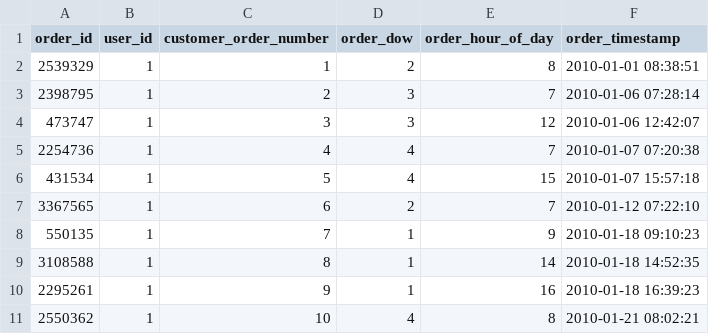
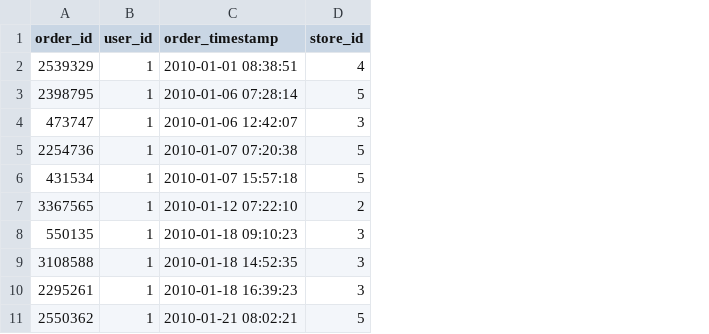
Before and after one commit to jonathanlin0/cs121-final, a CSV file: data/orders.csv, drawn as a sheet; only a part is shown; removed rows and columns are numbered as before the commit, all else as after; the diff names each change by its address in the sheet, - before the commit and + after, or states it on an @@ line.

Commit message:
data update

```diff
--- a/data/orders.csv
+++ b/data/orders.csv
-column C (customer_order_number), rows 2-11: 1 | 2 | 3 | 4 | 5 | 6 | 7 | 8 | 9 | 10
-column D (order_dow), rows 2-11: 2 | 3 | 3 | 4 | 4 | 2 | 1 | 1 | 1 | 4
-column E (order_hour_of_day), rows 2-11: 8 | 7 | 12 | 7 | 15 | 7 | 9 | 14 | 16 | 8
+column D (store_id), rows 2-11: 4 | 5 | 3 | 5 | 5 | 2 | 3 | 3 | 3 | 5
```
Also changed, not shown: data/order_items.csv, 1 other file.
